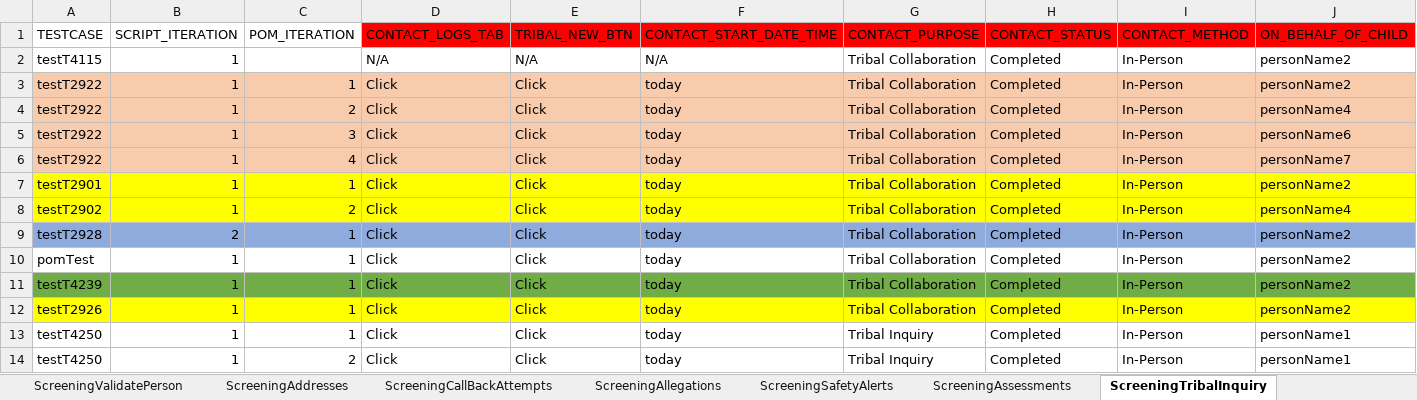
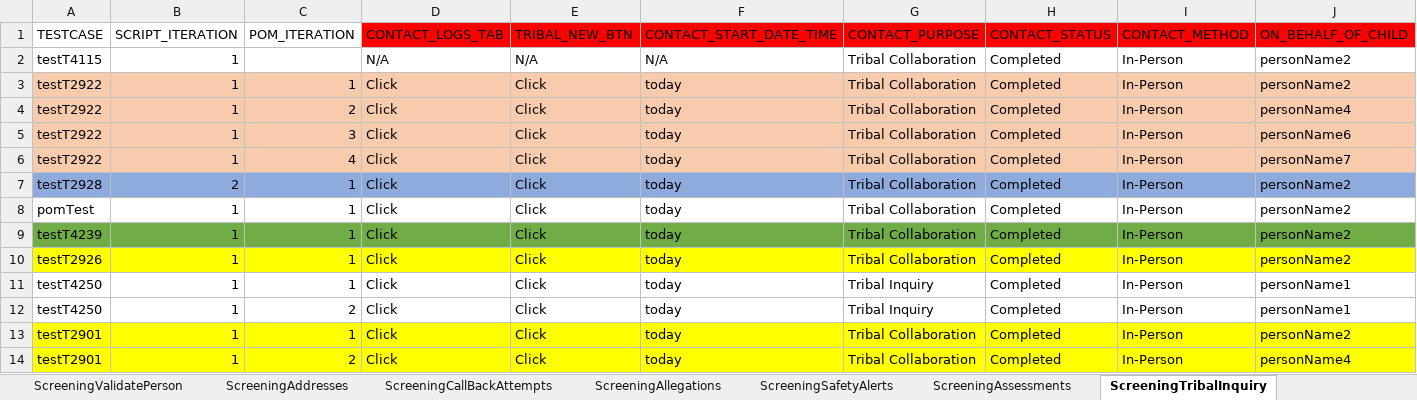
Before and after one commit to sup-pon/Code-repo, an Excel workbook: Screening.xlsx, sheet ScreeningTribalInquiry, drawn as a sheet; only a part is shown; values as stored, in another font and other column widths than the file's, no borders; removed rows and columns are numbered as before the commit, all else as after; rows hold the shown columns only; the diff names each change by its address in the sheet, - before the commit and + after, or states it on an @@ line.

Commit message:
Add files via upload

```diff
--- a/Screening.xlsx (sheet ScreeningTribalInquiry)
+++ b/Screening.xlsx (sheet ScreeningTribalInquiry)
-row 7: testT2901 | 1 | 1 | Click | Click | today | Tribal Collaboration | Completed | In-Person | personName2
-row 8: testT2902 | 1 | 2 | Click | Click | today | Tribal Collaboration | Completed | In-Person | personName4
+row 13: testT2901 | 1 | 1 | Click | Click | today | Tribal Collaboration | Completed | In-Person | personName2
+row 14: testT2901 | 1 | 2 | Click | Click | today | Tribal Collaboration | Completed | In-Person | personName4
```
Also changed, not shown: sheet ScreeningValidatePerson, sheet ScreeningPersons, sheet ScreeningContactLog, sheet Documents.
